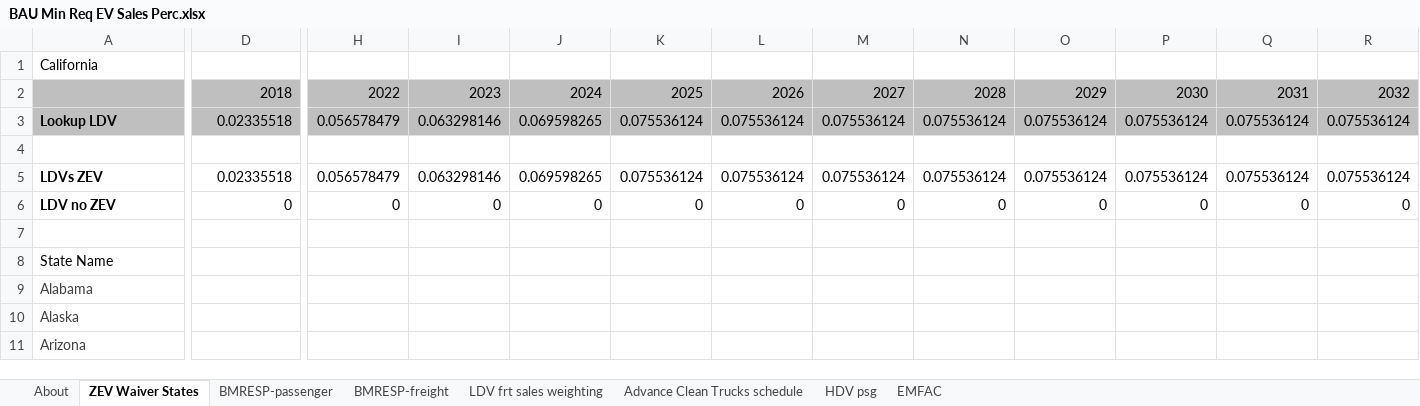
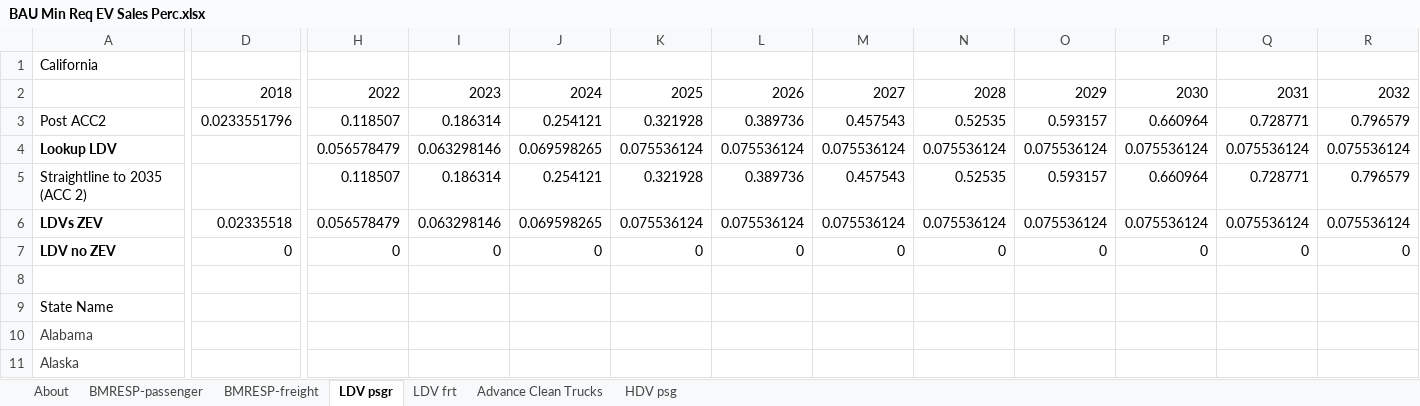
Before and after one commit to EnergyInnovation/eps-california, an Excel workbook: InputData/trans/BMRESP/BAU Min Req EV Sales Perc.xlsx, sheet LDV psgr, drawn as a sheet; only a part is shown, gaps mark what is left out; the shorter side is filled out with more unchanged rows; values as stored, in another font and other column widths than the file's, no borders; addresses are those after the commit; rows hold the shown columns only; the diff covers the shown part only; the diff names each change by its address in the sheet, - before the commit and + after, or states it on an @@ line.

```diff
--- a/InputData/trans/BMRESP/BAU Min Req EV Sales Perc.xlsx (sheet LDV psgr)
+++ b/InputData/trans/BMRESP/BAU Min Req EV Sales Perc.xlsx (sheet LDV psgr)
-sheet tab: ZEV Waiver States
+sheet tab: LDV psgr
-sheet tab: LDV frt sales weighting
+sheet tab: LDV frt
-sheet tab: Advance Clean Trucks schedule
+sheet tab: Advance Clean Trucks
-sheet tab: EMFAC
@@ sheet tab order changed: About | BMRESP-passenger | BMRESP-freight | LDV psgr | LDV frt | Advance Clean Trucks | HDV psg @@
-A2:R2 fill: #BFBFBF
+A2:R2 fill: none
+row 3: Post ACC2 | 0.0233551796 | 0.118507 | 0.186314 | 0.254121 | 0.321928 | 0.389736 | 0.457543 | 0.52535 | 0.593157 | 0.660964 | 0.728771 | 0.796579
-A4:R4 fill: #BFBFBF
+A4:R4 fill: none
-D4: 0.02335518
+D4: (empty)
-row 5: (empty)
+row 5: Straightline to 2035 (ACC 2) |  | 0.118507 | 0.186314 | 0.254121 | 0.321928 | 0.389736 | 0.457543 | 0.52535 | 0.593157 | 0.660964 | 0.728771 | 0.796579
```
Also changed, not shown: cell formats elsewhere in this sheet, sheet HDV psg, sheet BMRESP-passenger, sheet About, formulas that keep their value, InputData/trans/SoCDTtiNTY/Share of Cargo Dist Transported that is New This Year.xlsx, 31 other files.
